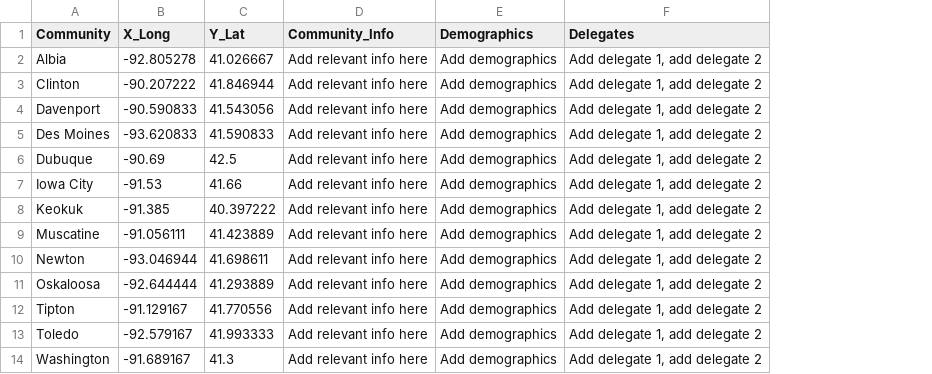
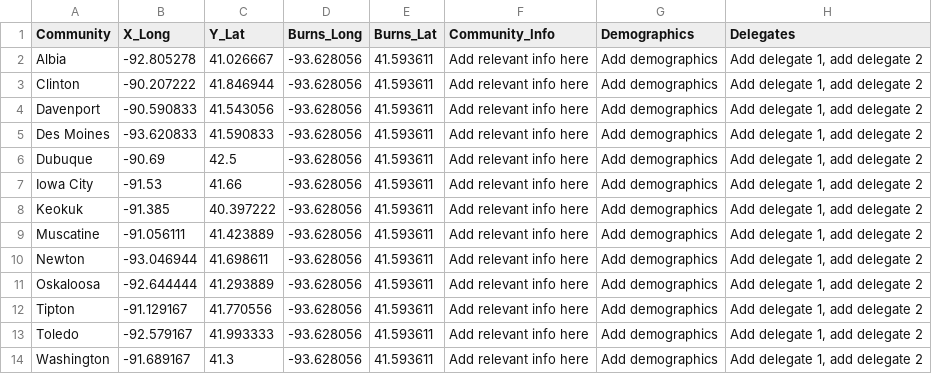
Before and after one commit to jebowe3/DesMoines_CCP_1868_Map, a CSV file: data/DesMoines_1868_communities.csv, drawn as a sheet; the diff names each change by its address in the sheet, - before the commit and + after, or states it on an @@ line.

```diff
--- a/data/DesMoines_1868_communities.csv
+++ b/data/DesMoines_1868_communities.csv
+column D (Burns_Long), rows 2-14: all -93.628056
+column E (Burns_Lat), rows 2-14: all 41.593611
```
Also changed, not shown: 16 other files.
